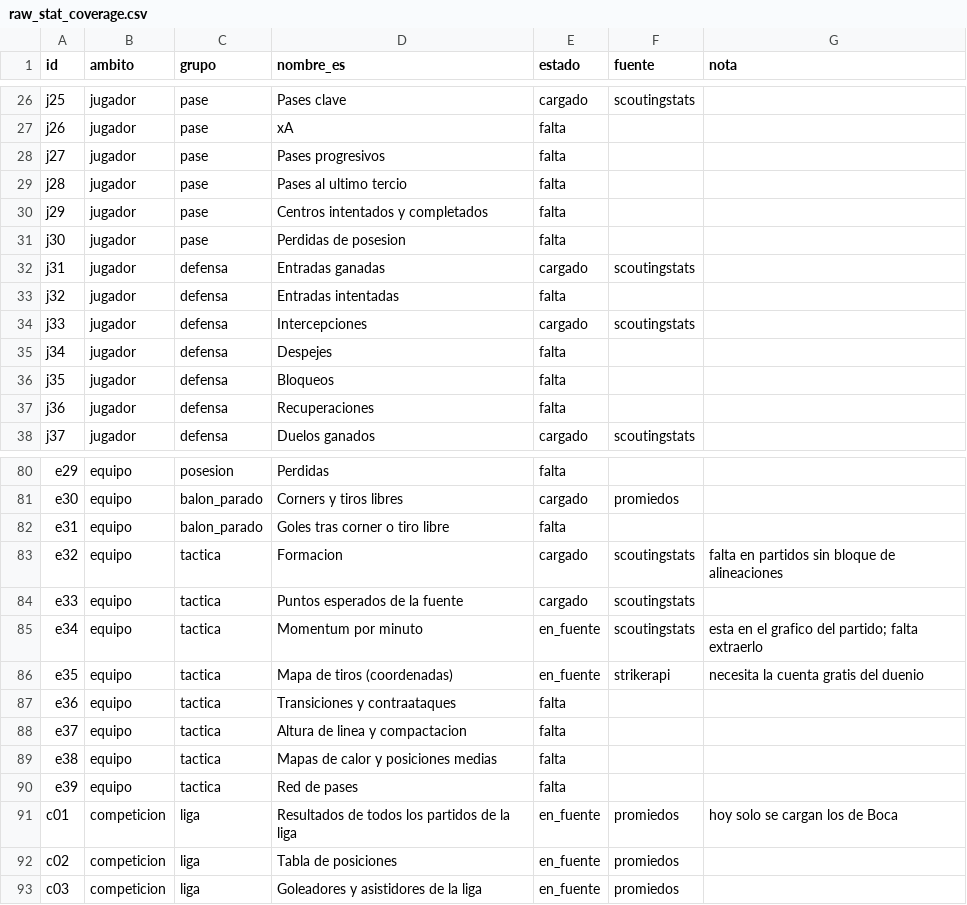
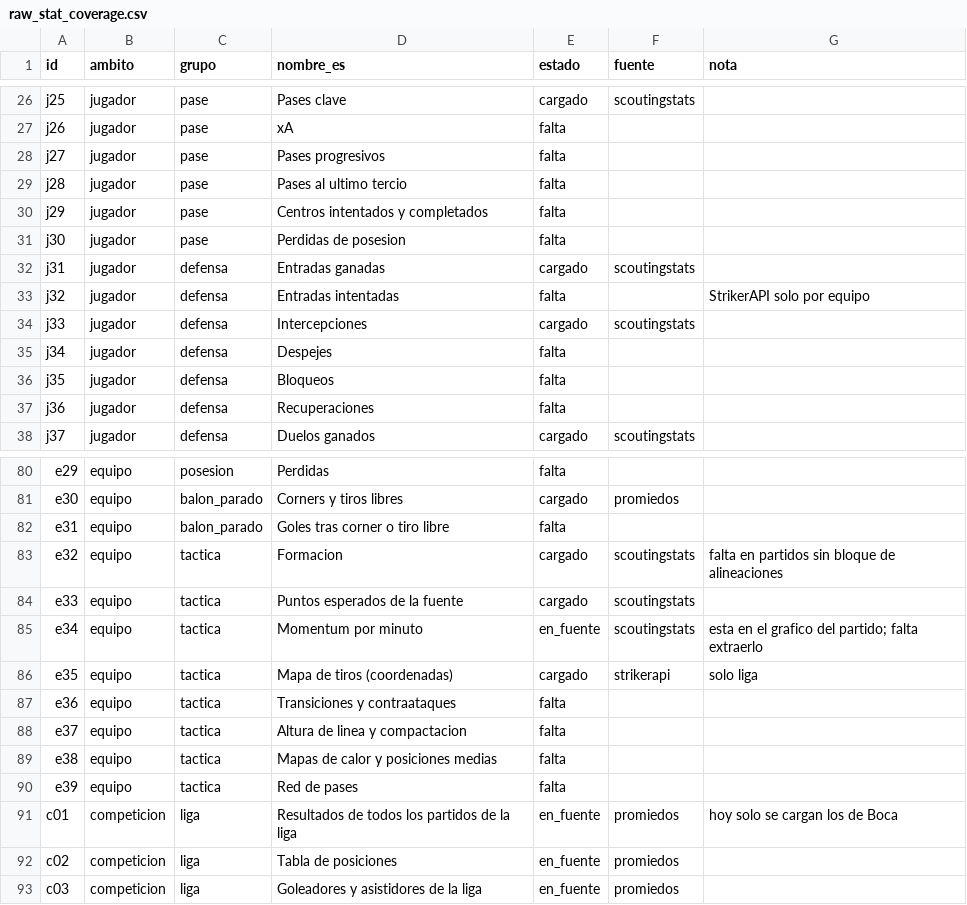
Before and after one commit to altamirandapatricioseb/Pelotheta-Futbol-, a CSV file: data/raw_stat_coverage.csv, drawn as a sheet; only a part is shown, gaps mark what is left out; the diff covers the shown part only.

```diff
--- a/data/raw_stat_coverage.csv
+++ b/data/raw_stat_coverage.csv
@@ -32,3 +32,3 @@ j30,jugador,pase,Perdidas de posesion,falta,,
 j31,jugador,defensa,Entradas ganadas,cargado,scoutingstats,
-j32,jugador,defensa,Entradas intentadas,falta,,
+j32,jugador,defensa,Entradas intentadas,falta,,StrikerAPI solo por equipo
 j33,jugador,defensa,Intercepciones,cargado,scoutingstats,
@@ -85,3 +85,3 @@ e33,equipo,tactica,Puntos esperados de la fuente,cargado,scoutingstats,
 e34,equipo,tactica,Momentum por minuto,en_fuente,scoutingstats,esta en el grafico del partido; falta extraerlo
-e35,equipo,tactica,Mapa de tiros (coordenadas),en_fuente,strikerapi,necesita la cuenta gratis del duenio
+e35,equipo,tactica,Mapa de tiros (coordenadas),cargado,strikerapi,solo liga
 e36,equipo,tactica,Transiciones y contraataques,falta,,
```
Also changed, not shown: 1 added row and 27 edited cells elsewhere in this file, 12 other files.
